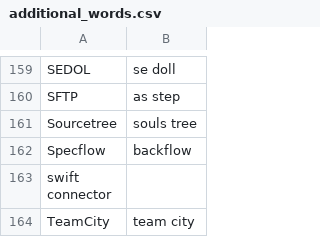
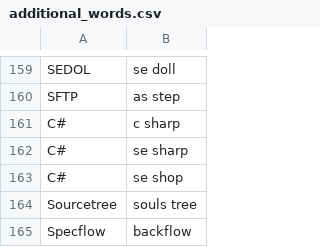
Before and after one commit to CameronSBell/knausj_talon, a CSV file: settings/additional_words.csv, drawn as a sheet; only a part is shown, gaps mark what is left out; the shorter side is filled out with more unchanged rows.

Commit message:
add the word C# to additional words

```diff
--- a/settings/additional_words.csv
+++ b/settings/additional_words.csv
@@ -160,2 +160,5 @@ SEDOL,se doll
 SFTP,as step
+C# ,c sharp
+C# ,se sharp
+C# ,se shop
 Sourcetree,souls tree
```
